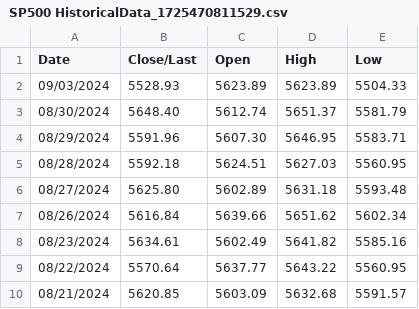
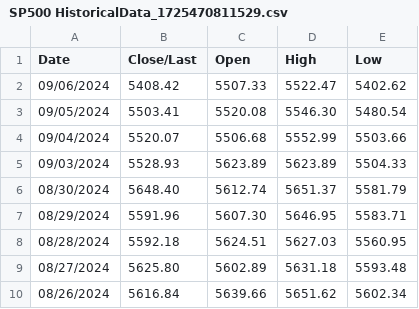
Before and after one commit to xward/wti, a CSV file: data/sp500Historical/SP500 HistoricalData_1725470811529.csv, drawn as a sheet; only a part is shown; the shorter side is filled out with more unchanged rows.

```diff
--- a/data/sp500Historical/SP500 HistoricalData_1725470811529.csv
+++ b/data/sp500Historical/SP500 HistoricalData_1725470811529.csv
@@ -1,2 +1,5 @@
 Date,Close/Last,Open,High,Low
+09/06/2024,5408.42,5507.33,5522.47,5402.62
+09/05/2024,5503.41,5520.08,5546.30,5480.54
+09/04/2024,5520.07,5506.68,5552.99,5503.66
 09/03/2024,5528.93,5623.89,5623.89,5504.33
```
